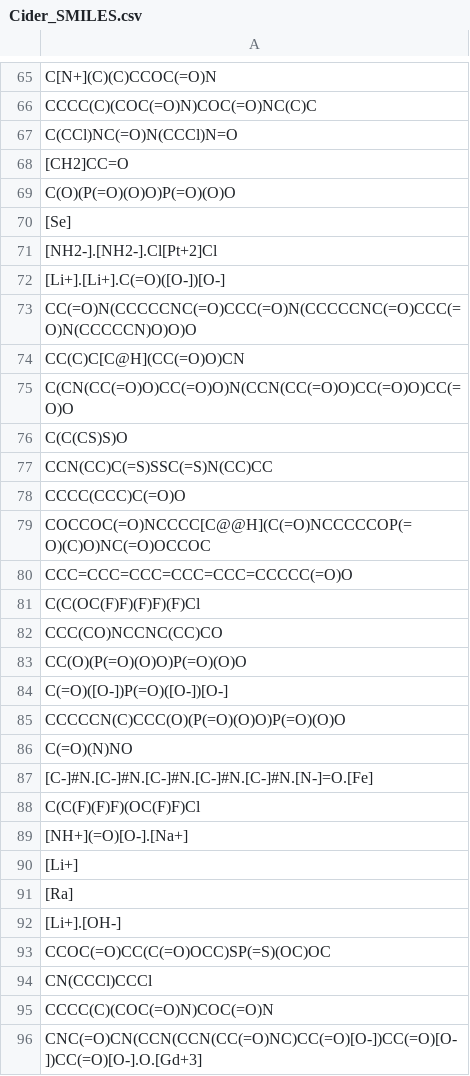
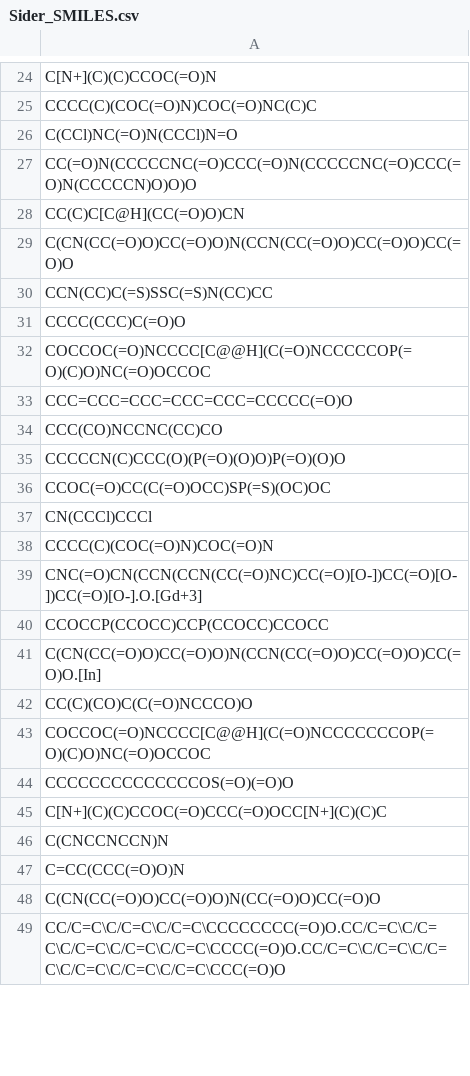
Before and after one commit to wooseungw/New_Drug_Development, a CSV file: Sider_SMILES.csv (was Cider_SMILES.csv), drawn as a sheet; only a part is shown, gaps mark what is left out; the shorter side is filled out with more unchanged rows; the diff covers the shown part only; the diff names each change by its address in the sheet, - before the commit and + after, or states it on an @@ line.

```diff
--- a/Cider_SMILES.csv
+++ b/Sider_SMILES.csv
-row 68: [CH2]CC=O
-row 69: C(O)(P(=O)(O)O)P(=O)(O)O
-row 70: [Se]
-row 71: [NH2-].[NH2-].Cl[Pt+2]Cl
-row 72: [Li+].[Li+].C(=O)([O-])[O-]
-row 76: C(C(CS)S)O
-row 81: C(C(OC(F)F)(F)F)(F)Cl
-row 83: CC(O)(P(=O)(O)O)P(=O)(O)O
-row 84: C(=O)([O-])P(=O)([O-])[O-]
-row 86: C(=O)(N)NO
-row 87: [C-]#N.[C-]#N.[C-]#N.[C-]#N.[C-]#N.[N-]=O.[Fe]
-row 88: C(C(F)(F)F)(OC(F)F)Cl
-row 89: [NH+](=O)[O-].[Na+]
-row 90: [Li+]
-row 91: [Ra]
-row 92: [Li+].[OH-]
```
Also changed, not shown: 101 removed rows elsewhere in this file, 1 other file.
